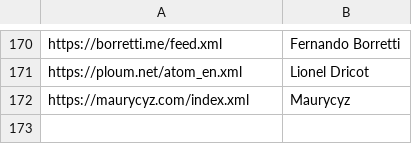
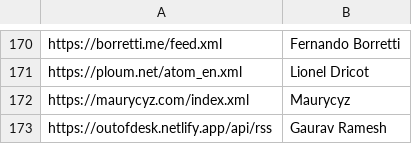
Before and after one commit to mitchpaulus/dotfiles, a TSV file: rss.tsv, drawn as a sheet; only a part is shown, gaps mark what is left out; the diff names each change by its address in the sheet, - before the commit and + after, or states it on an @@ line.

Commit message:
Update RSS

```diff
--- a/rss.tsv
+++ b/rss.tsv
+row 173: https://outofdesk.netlify.app/api/rss | Gaurav Ramesh
```
